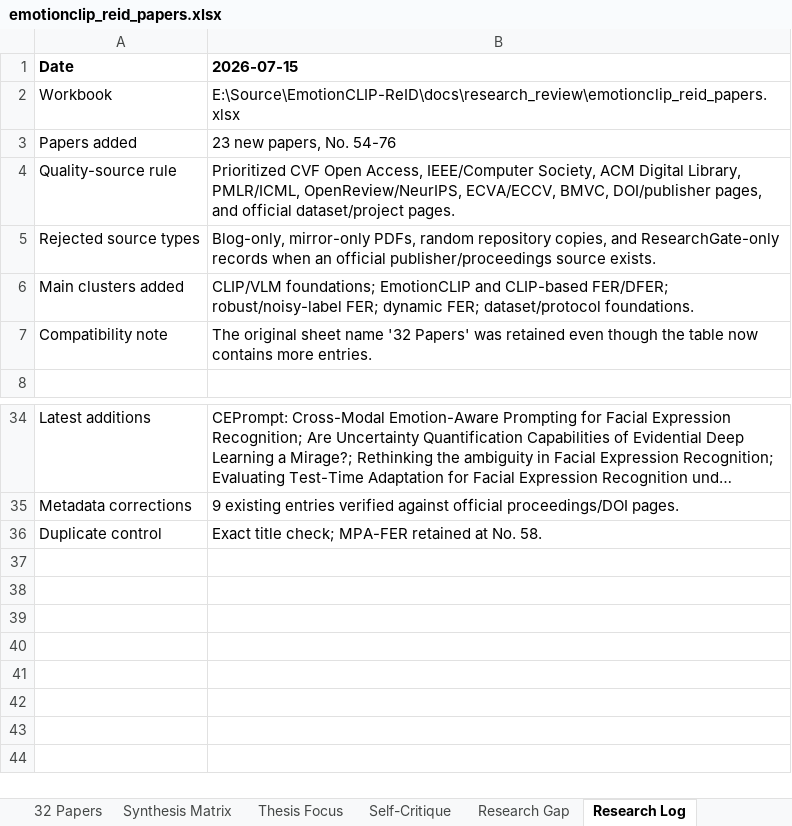
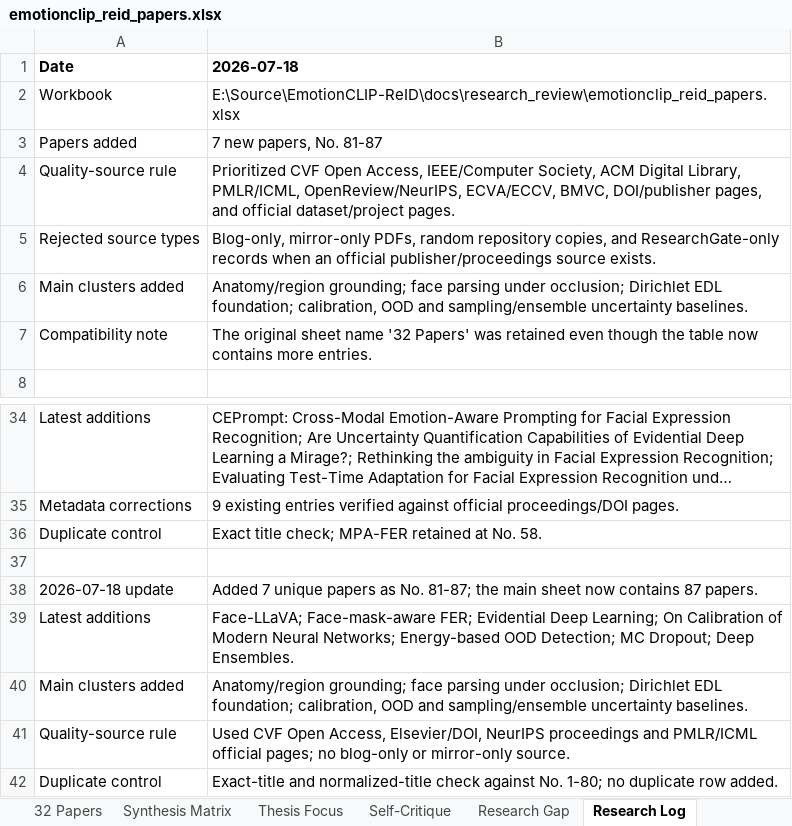
Before and after one commit to haulth/EmotionCLIP-ReID, an Excel workbook: docs/research_review/emotionclip_reid_papers.xlsx, sheet Research Log, drawn as a sheet; only a part is shown, gaps mark what is left out; long unchanged cells end in …; values as stored, in another font and other column widths than the file's, no borders; the diff names each change by its address in the sheet, - before the commit and + after, or states it on an @@ line.

```diff
--- a/docs/research_review/emotionclip_reid_papers.xlsx (sheet Research Log)
+++ b/docs/research_review/emotionclip_reid_papers.xlsx (sheet Research Log)
-B1: 2026-07-15
+B1: 2026-07-18
-B3 (2026-07-18): 23 new papers, No. 54-76
+B3 (2026-07-18): 7 new papers, No. 81-87
-B6 (2026-07-18): CLIP/VLM foundations; EmotionCLIP and CLIP-based FER/DFER; robust/noisy-label FER; dynamic FER; dataset/protocol foundations.
+B6 (2026-07-18): Anatomy/region grounding; face parsing under occlusion; Dirichlet EDL foundation; calibration, OOD and sampling/ensemble uncertainty baselines.
+row 37: (empty)
+row 38: 2026-07-18 update | Added 7 unique papers as No. 81-87; the main sheet now contains 87 papers.
+row 39: Latest additions | Face-LLaVA; Face-mask-aware FER; Evidential Deep Learning; On Calibration of Modern Neural Networks; Energy-based OOD Detection; MC Dropout; Deep Ensembles.
+row 40: Main clusters added | Anatomy/region grounding; face parsing under occlusion; Dirichlet EDL foundation; calibration, OOD and sampling/ensemble uncertainty baselines.
+row 41: Quality-source rule | Used CVF Open Access, Elsevier/DOI, NeurIPS proceedings and PMLR/ICML official pages; no blog-only or mirror-only source.
+row 42: Duplicate control | Exact-title and normalized-title check against No. 1-80; no duplicate row added.
```
Also changed, not shown: sheet 32 Papers, sheet Synthesis Matrix, 54 other files.
